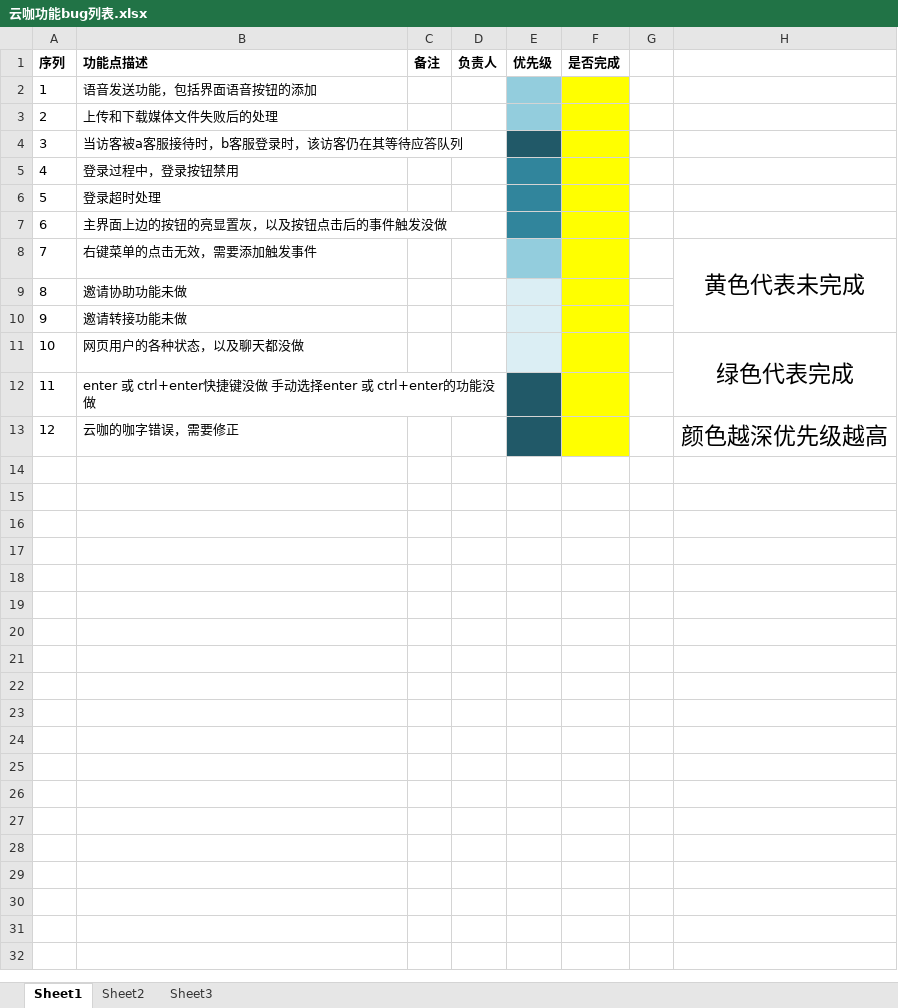
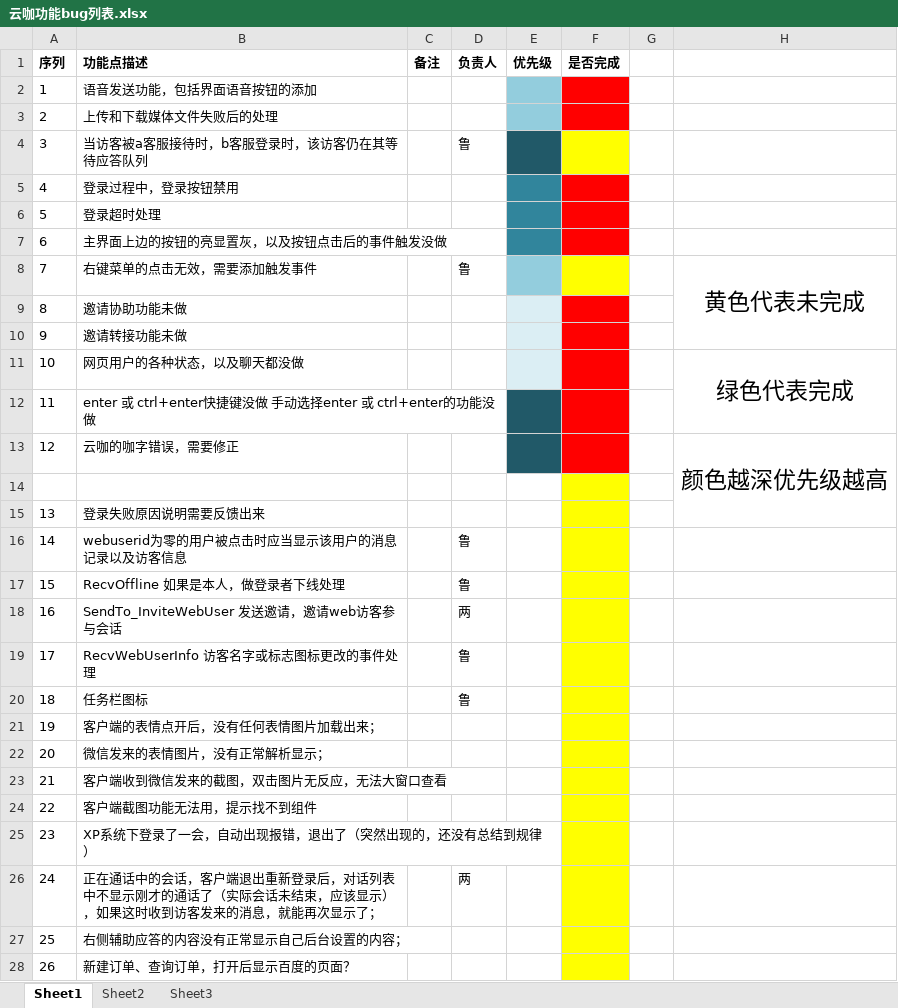
Before and after one commit to StrokeAce/YunKa_New, an Excel workbook: 云咖功能bug列表.xlsx, sheet Sheet1, drawn as a sheet; only a part is shown; values as stored, in another font and other column widths than the file's, no borders; the diff covers the shown part only; the diff names each change by its address in the sheet, - before the commit and + after, or states it on an @@ line.

```diff
--- a/云咖功能bug列表.xlsx (sheet Sheet1)
+++ b/云咖功能bug列表.xlsx (sheet Sheet1)
-F2:F3 fill: #FFFF00
+F2:F3 fill: #FF0000
-D4 (负责人): (empty)
+D4 (负责人): 鲁
-F5:F7 fill: #FFFF00
+F5:F7 fill: #FF0000
-D8 (负责人): (empty)
+D8 (负责人): 鲁
-F9:F13 fill: #FFFF00
+F9:F13 fill: #FF0000
+H13:H15 merged
+row 14: (empty)
+row 15: 13 | 登录失败原因说明需要反馈出来
+row 16: 14 | webuserid为零的用户被点击时应当显示该用户的消息记录以及访客信息 |  | 鲁
+row 17: 15 | RecvOffline 如果是本人，做登录者下线处理 |  | 鲁
+row 18: 16 | SendTo_InviteWebUser 发送邀请，邀请web访客参与会话 |  | 两
+row 19: 17 | RecvWebUserInfo 访客名字或标志图标更改的事件处理 |  | 鲁
+row 20: 18 | 任务栏图标 |  | 鲁
+row 21: 19 | 客户端的表情点开后，没有任何表情图片加载出来；
+row 22: 20 | 微信发来的表情图片，没有正常解析显示；
+row 23: 21 | 客户端收到微信发来的截图，双击图片无反应，无法大窗口查看
+row 24: 22 | 客户端截图功能无法用，提示找不到组件
+row 25: 23 | XP系统下登录了一会，自动出现报错，退出了（突然出现的，还没有总结到规律）
+row 26: 24 | 正在通话中的会话，客户端退出重新登录后，对话列表中不显示刚才的通话了（实际会话未结束，应该显示），如果这时收到访客发来的消息，就能再次显示了； |  | 两
+row 27: 25 | 右侧辅助应答的内容没有正常显示自己后台设置的内容；
+row 28: 26 | 新建订单、查询订单，打开后显示百度的页面？
```
Also changed, not shown: 1 added row elsewhere in this sheet.
